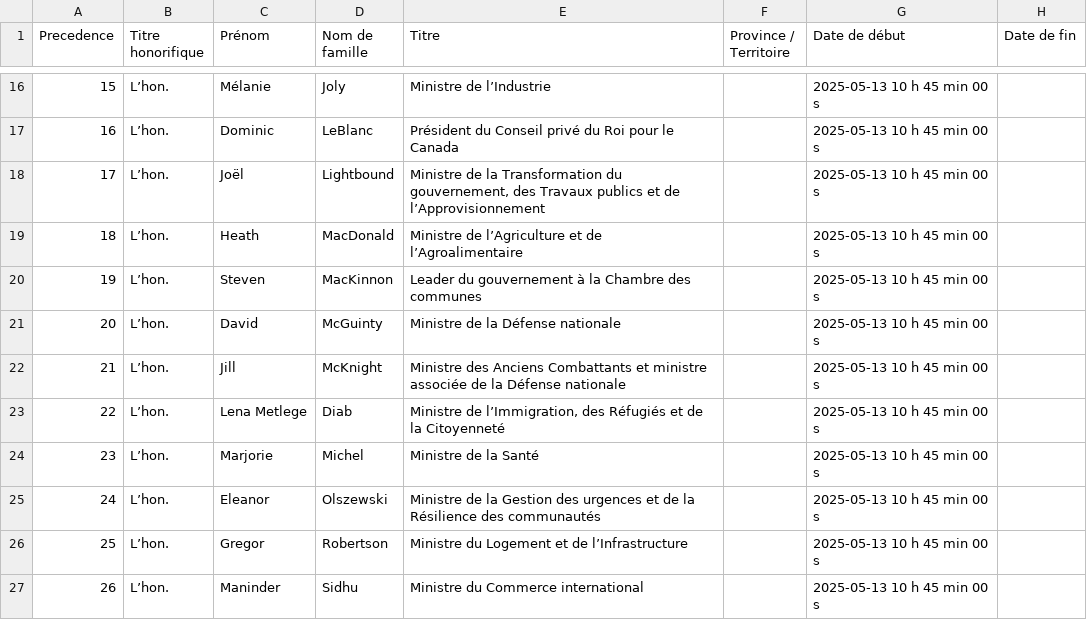
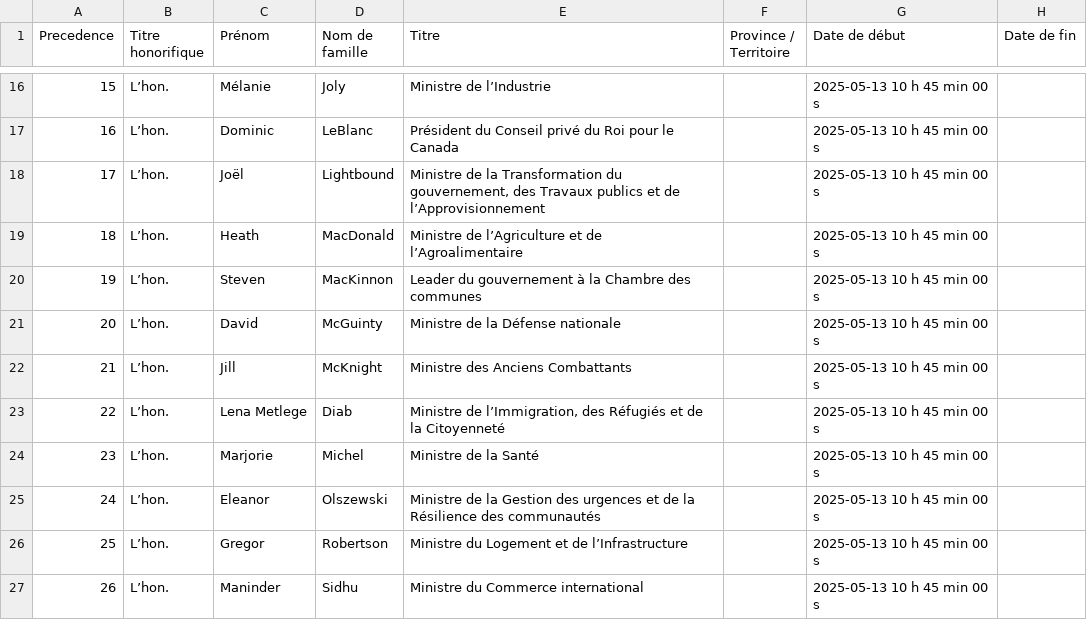
Before and after one commit to CPDI-CPDI/GCOrgName, a CSV file: Resources/lead_ministries_fr.csv, drawn as a sheet; only a part is shown, gaps mark what is left out.

```diff
--- a/Resources/lead_ministries_fr.csv
+++ b/Resources/lead_ministries_fr.csv
@@ -21,3 +21,3 @@
 20,L’hon.,David,McGuinty,Ministre de la Défense nationale,,2025-05-13 10 h 45 min 00 s,
-21,L’hon.,Jill,McKnight,Ministre des Anciens Combattants et ministre associée de la Défense nationale,,2025-05-13 10 h 45 min 00 s,
+21,L’hon.,Jill,McKnight,Ministre des Anciens Combattants,,2025-05-13 10 h 45 min 00 s,
 22,L’hon.,Lena Metlege,Diab,"Ministre de l’Immigration, des Réfugiés et de la Citoyenneté",,2025-05-13 10 h 45 min 00 s,
```
Also changed, not shown: Resources/lead_ministries_en.csv.
